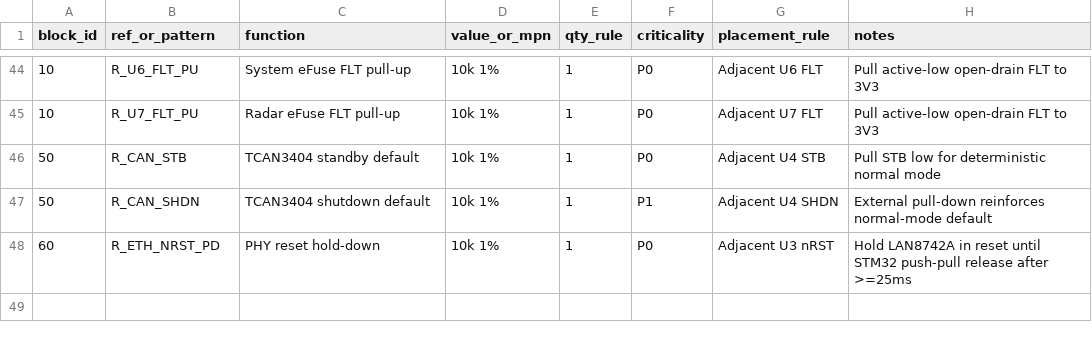
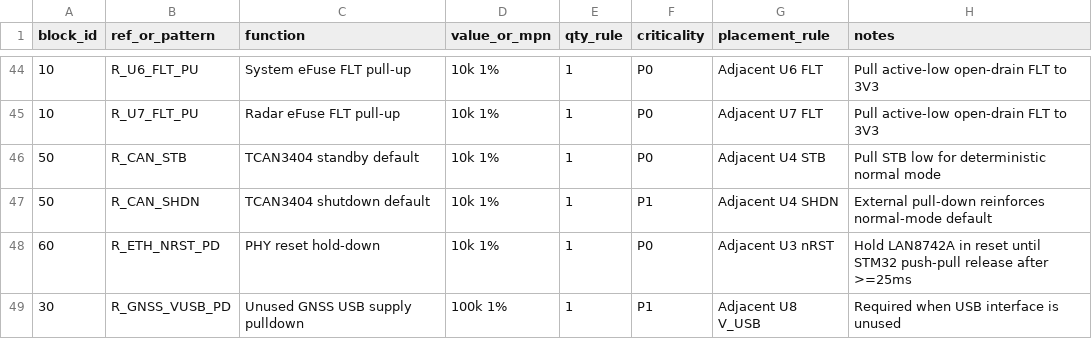
Before and after one commit to skif-ops/RLS_Head, a CSV file: hardware/system_carrier/SCHEMATIC_COMPONENTS_SYS_001.csv, drawn as a sheet; only a part is shown, gaps mark what is left out; the diff names each change by its address in the sheet, - before the commit and + after, or states it on an @@ line.

Commit message:
Add NEO-M9N unused USB pulldown

```diff
--- a/hardware/system_carrier/SCHEMATIC_COMPONENTS_SYS_001.csv
+++ b/hardware/system_carrier/SCHEMATIC_COMPONENTS_SYS_001.csv
+row 49: 30 | R_GNSS_VUSB_PD | Unused GNSS USB supply pulldown | 100k 1% | 1 | P1 | Adjacent U8 V_USB | Required when USB interface is unused
```
